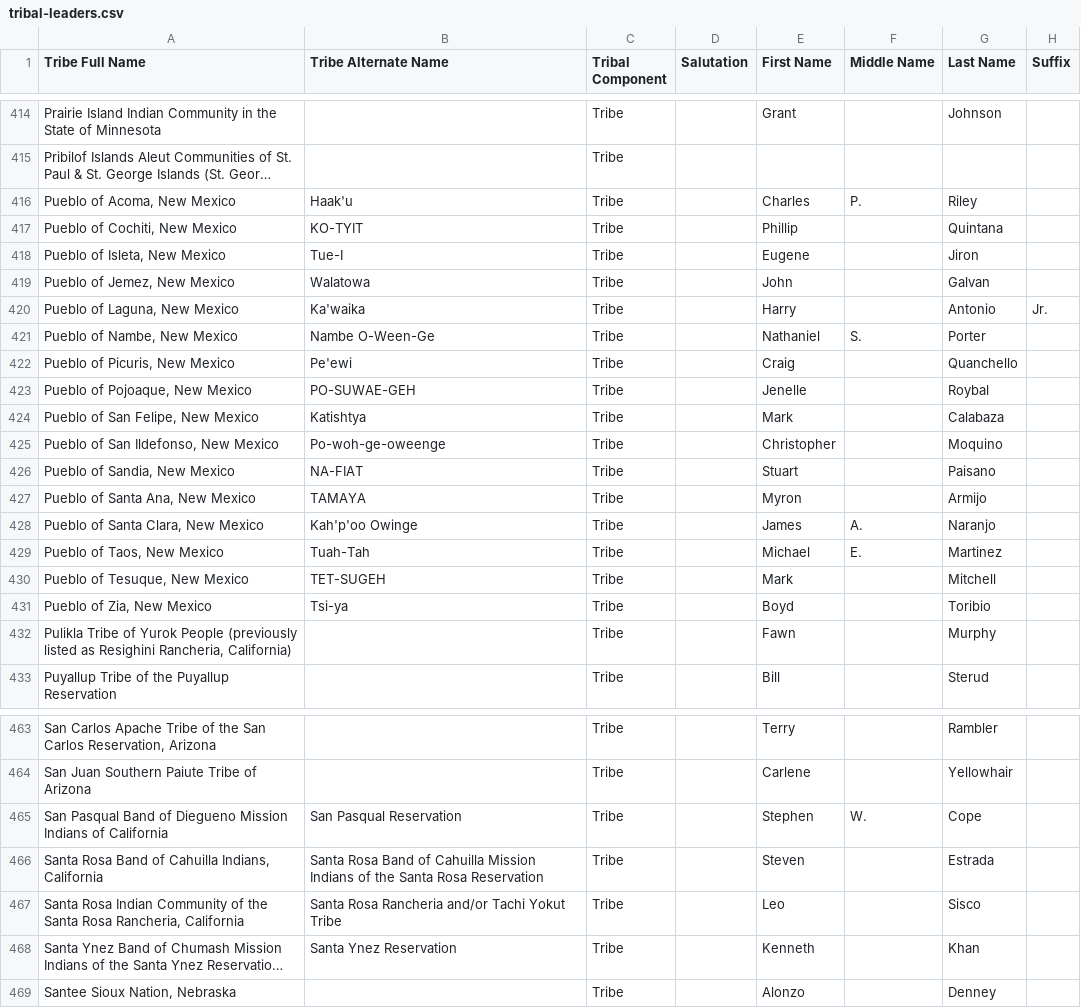
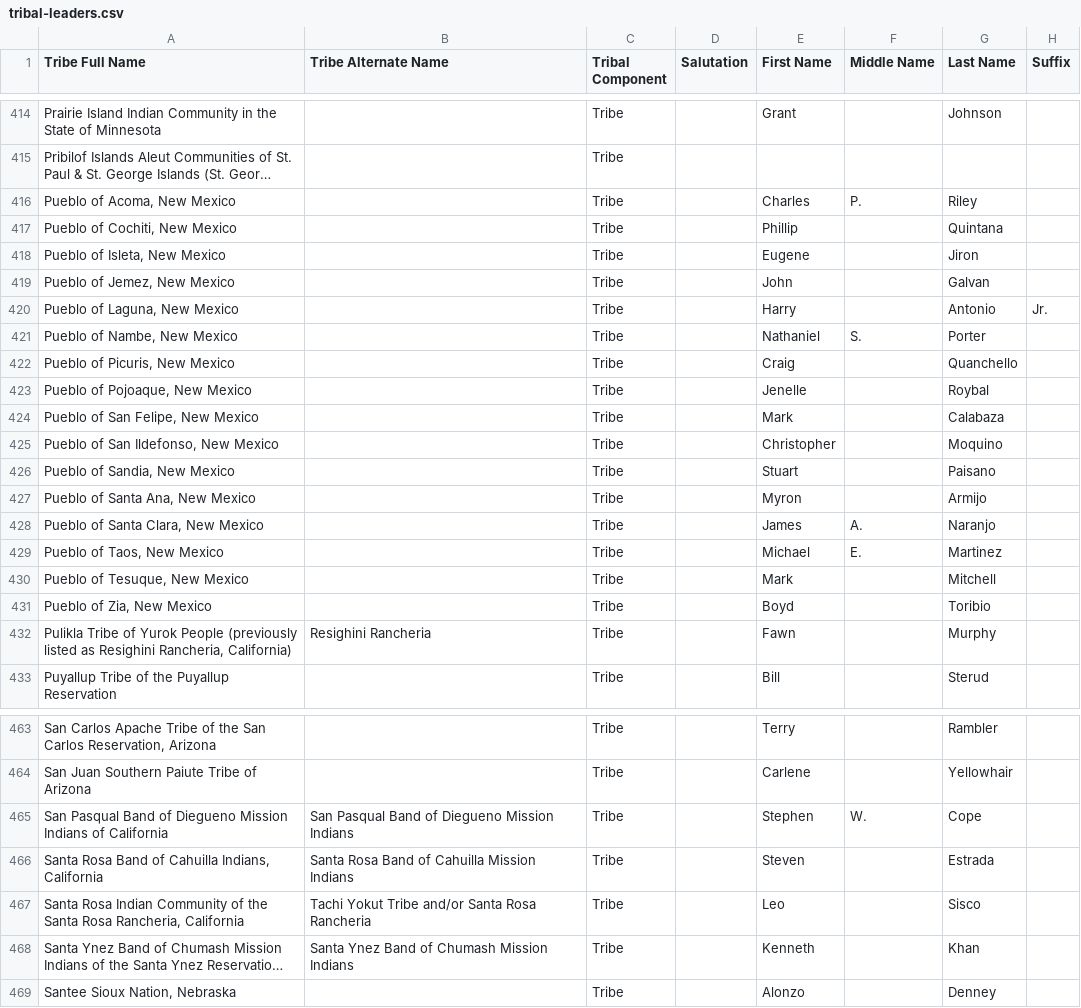
Before and after one commit to cisagov/flat-tribal-leaders, a CSV file: tribal-leaders.csv, drawn as a sheet; only a part is shown, gaps mark what is left out; long unchanged cells end in …; the diff covers the shown part only; the diff names each change by its address in the sheet, - before the commit and + after, or states it on an @@ line.

Commit message:
Flat: latest data (2026-10-22T11:40:54Z)

```diff
--- a/tribal-leaders.csv
+++ b/tribal-leaders.csv
-B416 (Tribe Alternate Name): Haak'u
+B416 (Tribe Alternate Name): (empty)
-B417 (Tribe Alternate Name): KO-TYIT
+B417 (Tribe Alternate Name): (empty)
-B418 (Tribe Alternate Name): Tue-I
+B418 (Tribe Alternate Name): (empty)
-B419 (Tribe Alternate Name): Walatowa
+B419 (Tribe Alternate Name): (empty)
-B420 (Tribe Alternate Name): Ka'waika
+B420 (Tribe Alternate Name): (empty)
-B421 (Tribe Alternate Name): Nambe O-Ween-Ge
+B421 (Tribe Alternate Name): (empty)
-B422 (Tribe Alternate Name): Pe'ewi
+B422 (Tribe Alternate Name): (empty)
-B423 (Tribe Alternate Name): PO-SUWAE-GEH
+B423 (Tribe Alternate Name): (empty)
-B424 (Tribe Alternate Name): Katishtya
+B424 (Tribe Alternate Name): (empty)
-B425 (Tribe Alternate Name): Po-woh-ge-oweenge
+B425 (Tribe Alternate Name): (empty)
-B426 (Tribe Alternate Name): NA-FIAT
+B426 (Tribe Alternate Name): (empty)
-B427 (Tribe Alternate Name): TAMAYA
+B427 (Tribe Alternate Name): (empty)
-B428 (Tribe Alternate Name): Kah'p'oo Owinge
+B428 (Tribe Alternate Name): (empty)
-B429 (Tribe Alternate Name): Tuah-Tah
+B429 (Tribe Alternate Name): (empty)
-B430 (Tribe Alternate Name): TET-SUGEH
+B430 (Tribe Alternate Name): (empty)
-B431 (Tribe Alternate Name): Tsi-ya
+B431 (Tribe Alternate Name): (empty)
-B432 (Tribe Alternate Name): (empty)
+B432 (Tribe Alternate Name): Resighini Rancheria
-B465 (Tribe Alternate Name): San Pasqual Reservation
+B465 (Tribe Alternate Name): San Pasqual Band of Diegueno Mission Indians
-B466 (Tribe Alternate Name): …Mission Indians of the Santa Rosa Reservation
+B466 (Tribe Alternate Name): …Mission Indians
-B467 (Tribe Alternate Name): Santa Rosa Rancheria and/or Tachi Yokut Tribe
+B467 (Tribe Alternate Name): Tachi Yokut Tribe and/or Santa Rosa Rancheria
-B468 (Tribe Alternate Name): Santa Ynez Reservation
+B468 (Tribe Alternate Name): Santa Ynez Band of Chumash Mission Indians
```
Also changed, not shown: 68 edited cells elsewhere in this file.
